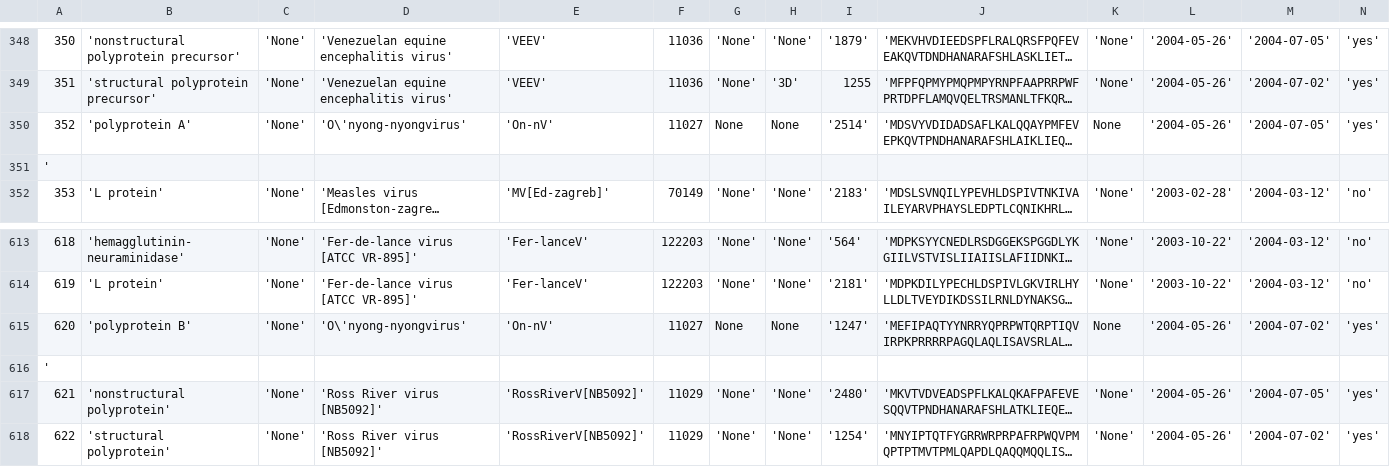
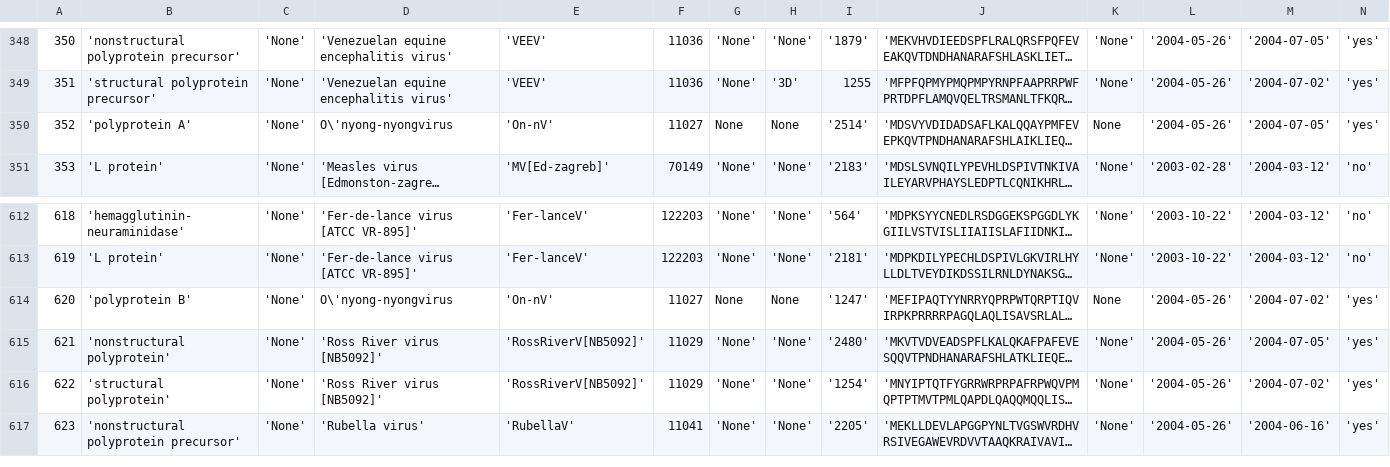
Before and after one commit to wildevince/Testymolo, a CSV file: testymolo/testymolo/media/tables_csv/CAZy_DB.csv, drawn as a sheet; only a part is shown, gaps mark what is left out; the shorter side is filled out with more unchanged rows; long unchanged cells end in …; removed rows and columns are numbered as before the commit, all else as after; rows hold the shown columns only; the diff names each change by its address in the sheet, - before the commit and + after, or states it on an @@ line.

```diff
--- a/testymolo/testymolo/media/tables_csv/CAZy_DB.csv
+++ b/testymolo/testymolo/media/tables_csv/CAZy_DB.csv
-D350: 'O\'nyong-nyongvirus'
+D350: O\'nyong-nyongvirus
-row 351: '
-D614: 'O\'nyong-nyongvirus'
+D614: O\'nyong-nyongvirus
-row 616: '
```
Also changed, not shown: testymolo/testymolo/media/tables_csv/CAZy_PP.csv, testymolo/testymolo/media/tables_csv/Motifs.csv, 8 other files.
